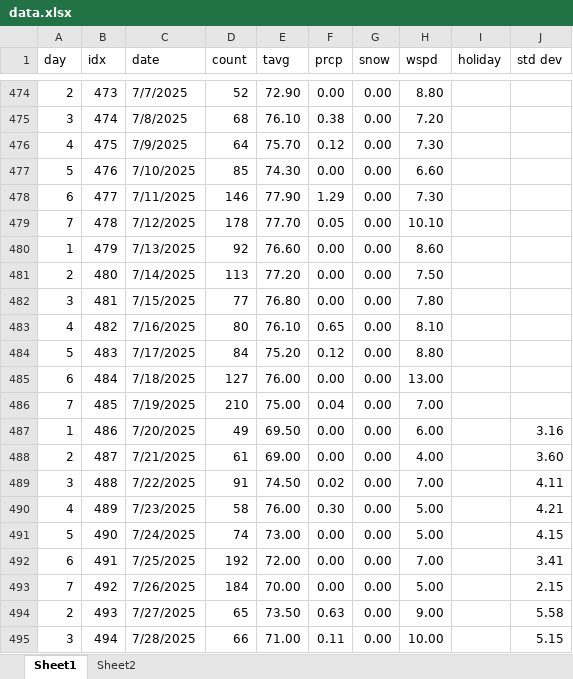
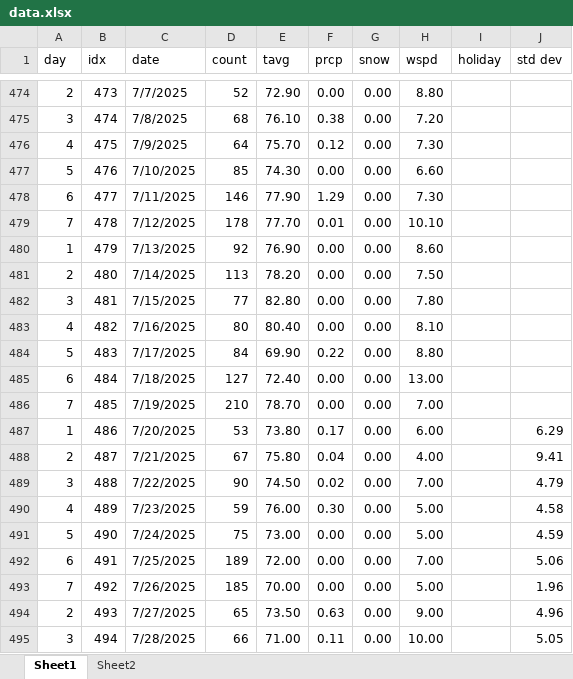
Before and after one commit to acard6/swe_dev, an Excel workbook: restaurant_analytics/data.xlsx, sheet Sheet1, drawn as a sheet; only a part is shown, gaps mark what is left out; values as stored, in another font and other column widths than the file's, no borders; conditional formats not drawn; the diff covers the shown part only; the diff names each change by its address in the sheet, - before the commit and + after, or states it on an @@ line.

```diff
--- a/restaurant_analytics/data.xlsx (sheet Sheet1)
+++ b/restaurant_analytics/data.xlsx (sheet Sheet1)
-F479 (prcp): 0.05
+F479 (prcp): 0.01
-E480 (tavg): 76.60
+E480 (tavg): 76.90
-E481 (tavg): 77.20
+E481 (tavg): 78.20
-E482 (tavg): 76.80
+E482 (tavg): 82.80
-E483 (tavg): 76.10
+E483 (tavg): 80.40
-F483 (prcp): 0.65
+F483 (prcp): 0.00
-E484 (tavg): 75.20
+E484 (tavg): 69.90
-F484 (prcp): 0.12
+F484 (prcp): 0.22
-E485 (tavg): 76.00
+E485 (tavg): 72.40
-E486 (tavg): 75.00
+E486 (tavg): 78.70
-F486 (prcp): 0.04
+F486 (prcp): 0.00
-D487 (count): 49
+D487 (count): 53
-E487 (tavg): 69.50
+E487 (tavg): 73.80
-F487 (prcp): 0.00
+F487 (prcp): 0.17
-J487 (std dev): 3.16
+J487 (std dev): 6.29
-D488 (count): 61
+D488 (count): 67
-E488 (tavg): 69.00
+E488 (tavg): 75.80
-F488 (prcp): 0.00
+F488 (prcp): 0.04
-J488 (std dev): 3.60
+J488 (std dev): 9.41
-D489 (count): 91
+D489 (count): 90
-J489 (std dev): 4.11
+J489 (std dev): 4.79
-D490 (count): 58
+D490 (count): 59
-J490 (std dev): 4.21
+J490 (std dev): 4.58
-D491 (count): 74
+D491 (count): 75
-J491 (std dev): 4.15
+J491 (std dev): 4.59
-D492 (count): 192
+D492 (count): 189
-J492 (std dev): 3.41
+J492 (std dev): 5.06
-D493 (count): 184
+D493 (count): 185
-J493 (std dev): 2.15
+J493 (std dev): 1.96
-J494 (std dev): 5.58
+J494 (std dev): 4.96
-J495 (std dev): 5.15
+J495 (std dev): 5.05
```
Also changed, not shown: 28 edited cells elsewhere in this sheet, sheet Sheet2, 3 other files.
